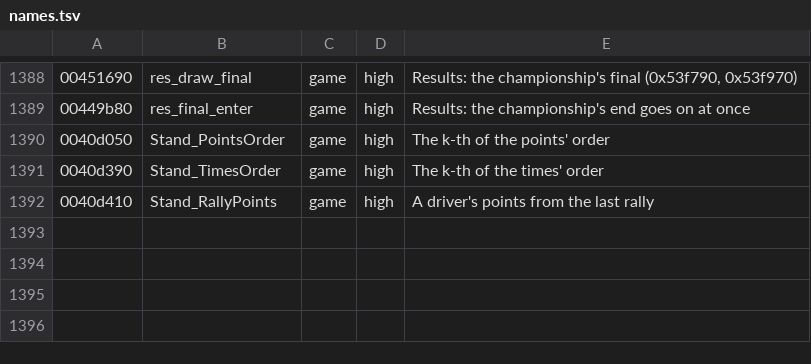
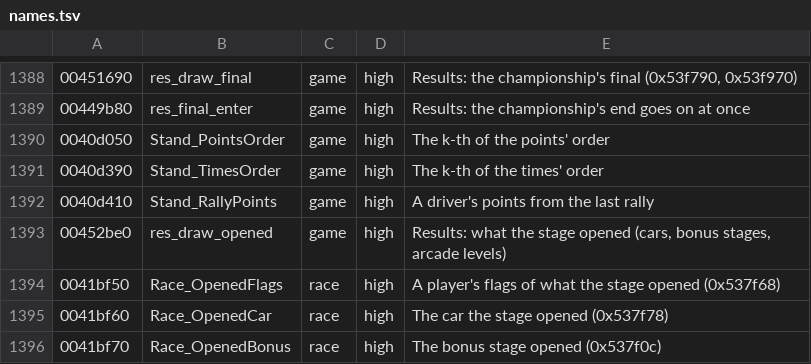
Before and after one commit to emdzej/opencmr2, a TSV file: tools/ghidra/names.tsv, drawn as a sheet; only a part is shown, gaps mark what is left out.

```diff
--- a/tools/ghidra/names.tsv
+++ b/tools/ghidra/names.tsv
@@ -1392 +1392,5 @@
 0040d410	Stand_RallyPoints	game	high	A driver's points from the last rally
+00452be0	res_draw_opened	game	high	Results: what the stage opened (cars, bonus stages, arcade levels)
+0041bf50	Race_OpenedFlags	race	high	A player's flags of what the stage opened (0x537f68)
+0041bf60	Race_OpenedCar	race	high	The car the stage opened (0x537f78)
+0041bf70	Race_OpenedBonus	race	high	The bonus stage opened (0x537f0c)
```
Also changed, not shown: 1 other file.
